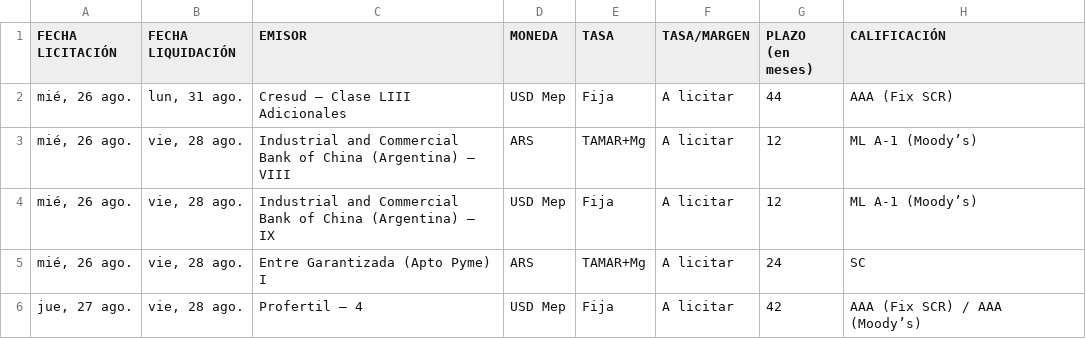
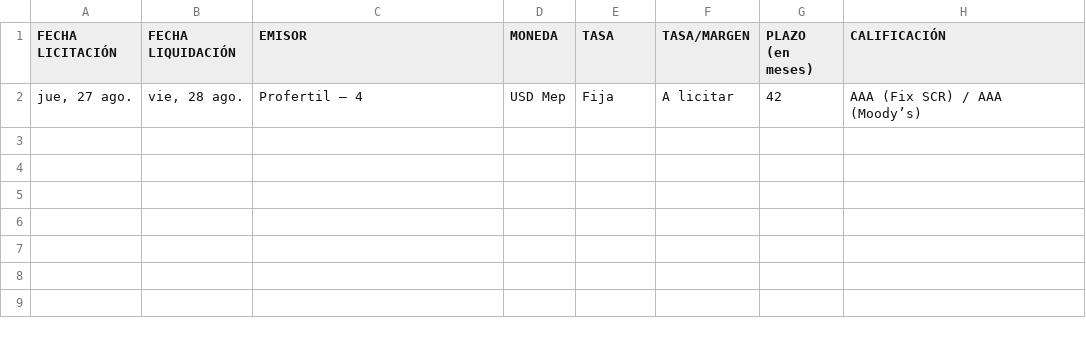
Before and after one commit to ramiellero/Caidas-de-deudas, a CSV file: StoneX/difusion.csv, drawn as a sheet; the diff names each change by its address in the sheet, - before the commit and + after, or states it on an @@ line.

```diff
--- a/StoneX/difusion.csv
+++ b/StoneX/difusion.csv
-row 2: mié, 26 ago. | lun, 31 ago. | Cresud – Clase LIII Adicionales | USD Mep | Fija | A licitar | 44 | AAA (Fix SCR)
-row 3: mié, 26 ago. | vie, 28 ago. | Industrial and Commercial Bank of China (Argentina) – VIII | ARS | TAMAR+Mg | A licitar | 12 | ML A-1 (Moody’s)
-row 4: mié, 26 ago. | vie, 28 ago. | Industrial and Commercial Bank of China (Argentina) – IX | USD Mep | Fija | A licitar | 12 | ML A-1 (Moody’s)
-row 5: mié, 26 ago. | vie, 28 ago. | Entre Garantizada (Apto Pyme) I | ARS | TAMAR+Mg | A licitar | 24 | SC
```
Also changed, not shown: Deals/emisiones_on_bajo_impacto.csv, 1 other file.
